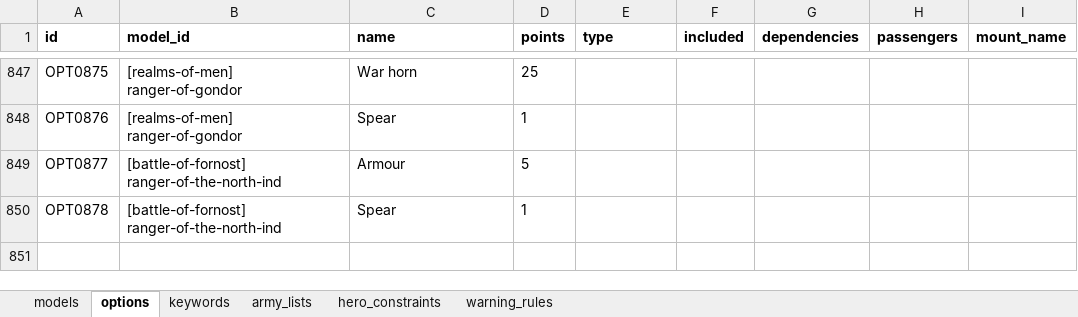
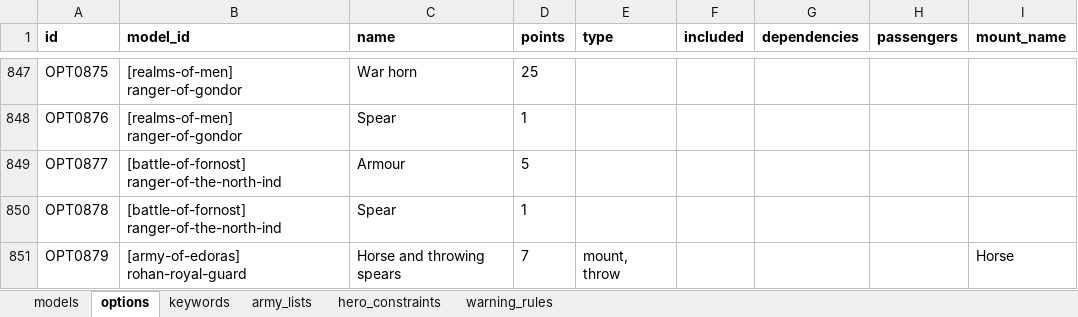
Before and after one commit to tholum/mesbg-list-builder-v2024, an Excel workbook: data/mesbg_data.xlsx, sheet options, drawn as a sheet; only a part is shown, gaps mark what is left out; values as stored, in another font and other column widths than the file's, no borders; charts and pictures and conditional formats not drawn; the diff names each change by its address in the sheet, - before the commit and + after, or states it on an @@ line.

```diff
--- a/data/mesbg_data.xlsx (sheet options)
+++ b/data/mesbg_data.xlsx (sheet options)
+row 851: OPT0879 | [army-of-edoras] rohan-royal-guard | Horse and throwing spears | 7 | mount, throw |  |  |  | Horse
```
Also changed, not shown: sheet models, sheet hero_constraints, sheet army_lists, charts or pictures, 8 other files.
